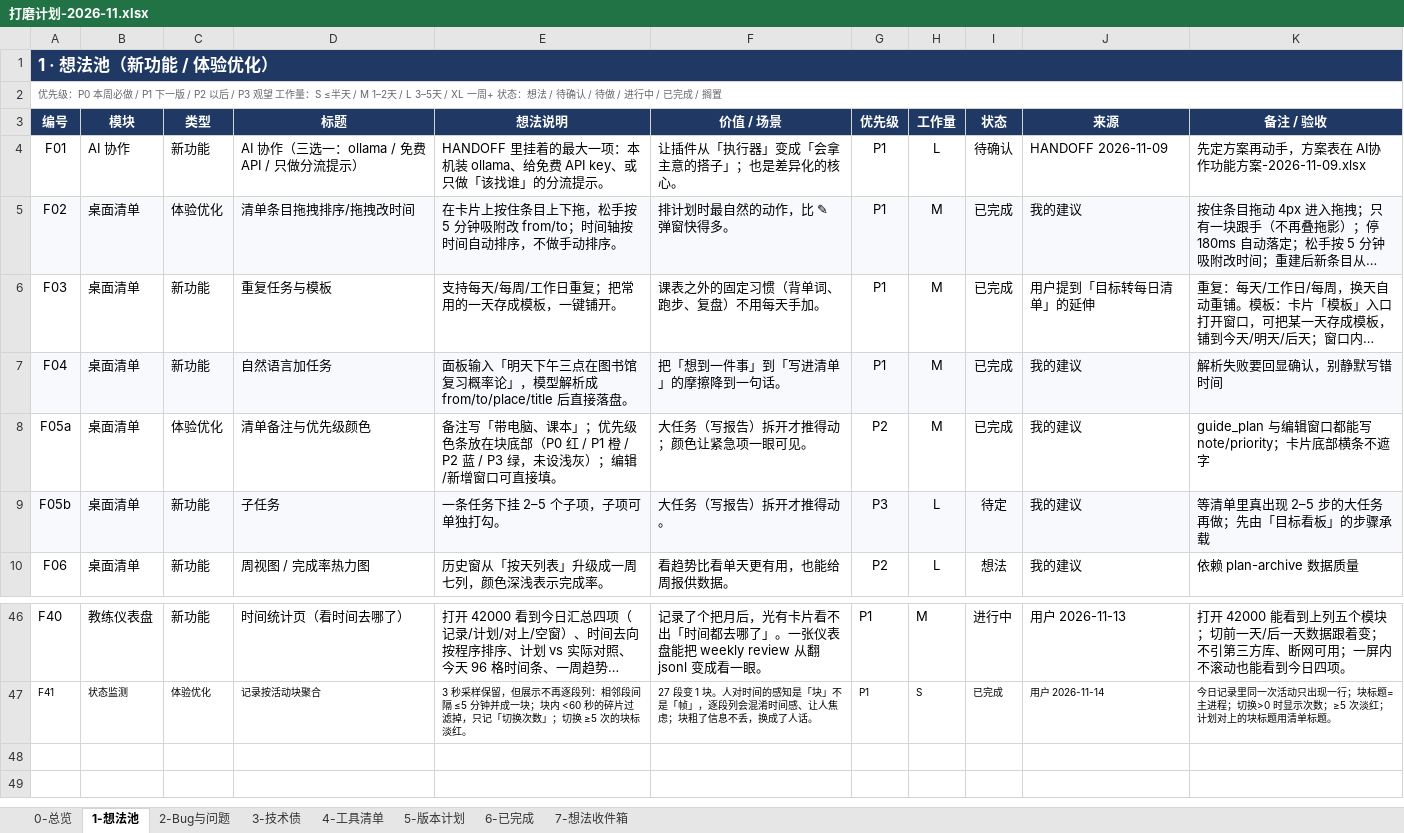
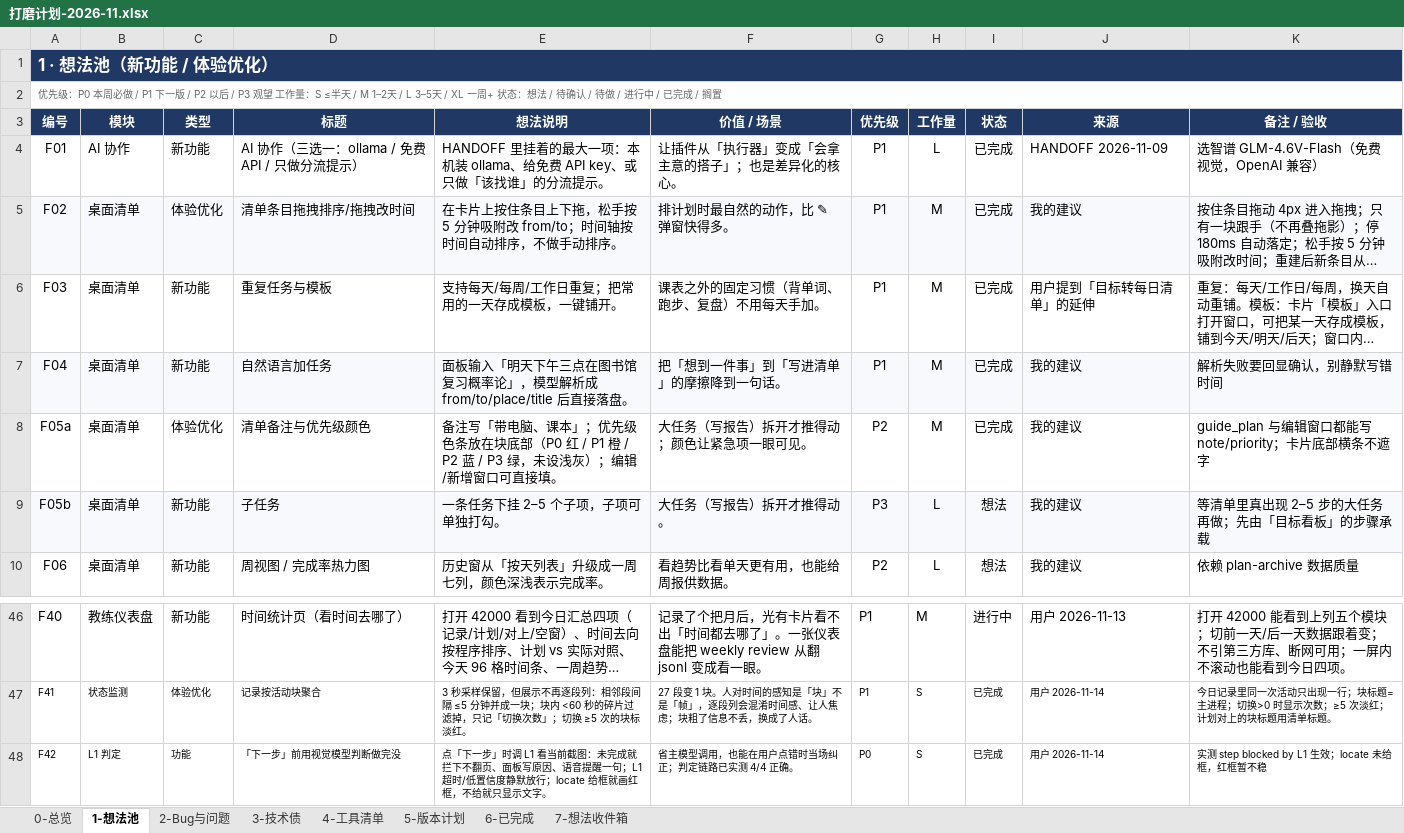
Before and after one commit to fahsq72lan/dsh-guide-tutor, an Excel workbook: planning/打磨计划-2026-11.xlsx, sheet 1-想法池, drawn as a sheet; only a part is shown, gaps mark what is left out; long unchanged cells end in …; values as stored, in another font and other column widths than the file's, no borders; conditional formats and table styles not drawn; the diff names each change by its address in the sheet, - before the commit and + after, or states it on an @@ line.

Commit message:
feat(label): L1 每 5 分钟给记录打标签，空闲秒数只作提示不越权判断
- 新增 lib/l1.js、lib/judge.js、lib/pixel.js、native/thumb.ps1：
  整屏截图（缩到 1280 宽 JPEG）调 glm-4.6v-flash，产出「一句话像写日记」的
  标签，写入 ~/.dsh/guide-coach/labels-YYYY-MM-DD.jsonl
- askLabel 支持 prev（上一张标签，避免每 5 分钟说同一句）与 idle（距上次
  键鼠输入的秒数）；idle 只拼进提示词，由模型结合画面判断，本地不判「休息」
  ——看视频时键鼠同样不动，本地判会把「在看视频」记成「离开电脑」
- labelTick 落盘增加 idle / source 字段，日志带 idle 便于回查
- 截图保留期 7 天 → 3 天、最多 400 张（pruneShots 重写）
- CHANGELOG / HANDOFF / 打磨计划同步更新

```diff
--- a/planning/打磨计划-2026-11.xlsx (sheet 1-想法池)
+++ b/planning/打磨计划-2026-11.xlsx (sheet 1-想法池)
-I4 (状态): 待确认
+I4 (状态): 已完成
-K4 (备注 / 验收): 先定方案再动手，方案表在 AI协作功能方案-2026-11-09.xlsx
+K4 (备注 / 验收): 选智谱 GLM-4.6V-Flash（免费视觉，OpenAI 兼容）
-I9 (状态): 待定
+I9 (状态): 想法
+row 48: F42 | L1 判定 | 功能 | 「下一步」前用视觉模型判断做完没 | 点「下一步」时调 L1 看当前截图：未完成就拦下不翻页、面板写原因、语音提醒一句；L1 超时/低置信度静默放行；locate 给框就画红框，不给就只显示文字。 | 省主模型调用，也能在用户点错时当场纠正；判定链路已实测 4/4 正确。 | P0 | S | 已完成 | 用户 2026-11-14 | 实测 step blocked by L1 生效；locate 未给框，红框暂不稳
```
Also changed, not shown: sheet 0-总览, sheet 5-版本计划, sheet 6-已完成, sheet 2-Bug与问题, 9 other files.
